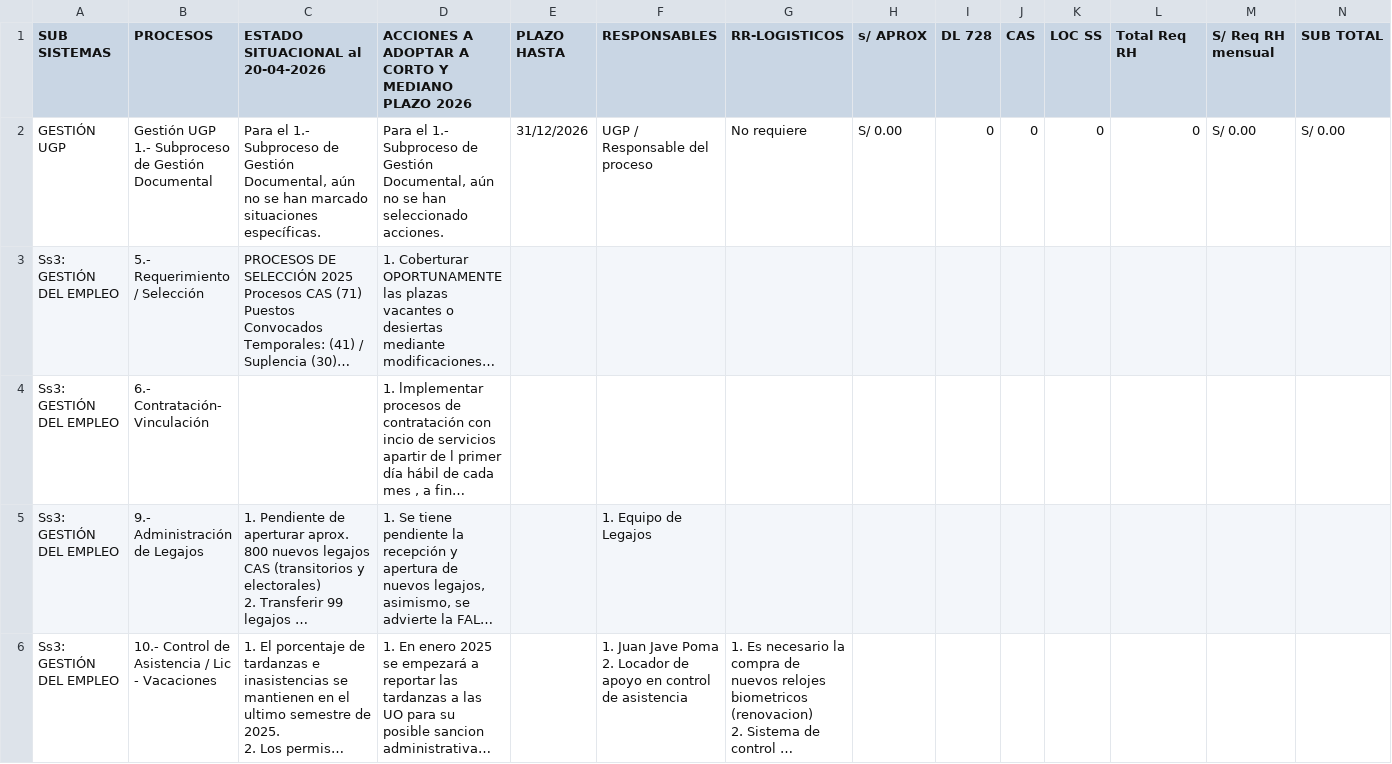
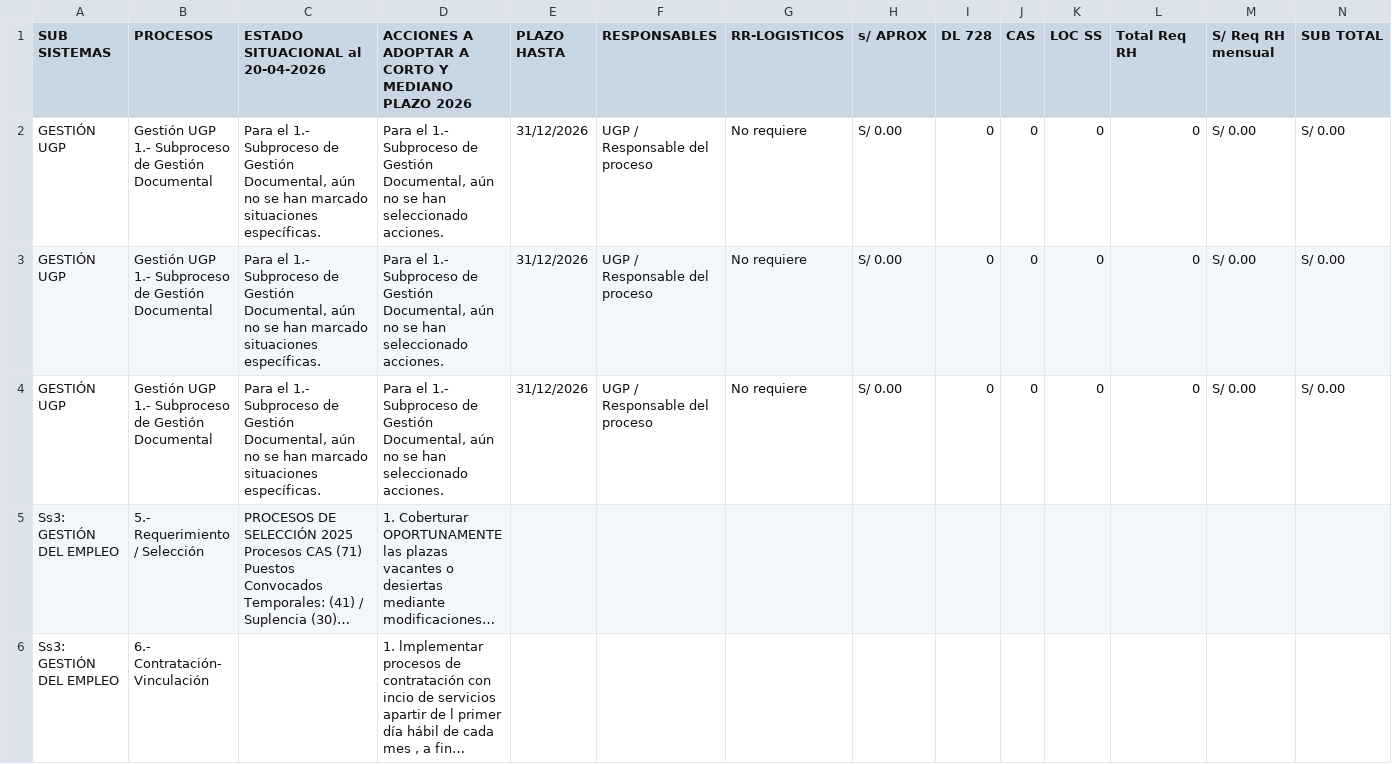
Before and after one commit to kevinmendozat40-wq/portal-reniec, a CSV file: prototipo-dt01/data/registros.csv, drawn as a sheet; only a part is shown; the shorter side is filled out with more unchanged rows; long unchanged cells end in …; ↵ is a line break in a cell; the diff names each change by its address in the sheet, - before the commit and + after, or states it on an @@ line.

Commit message:
Sincronizar registros DT01 CSV para Power BI (10)

```diff
--- a/prototipo-dt01/data/registros.csv
+++ b/prototipo-dt01/data/registros.csv
+row 3: GESTIÓN UGP | Gestión UGP ↵ 1.- Subproceso de Gestión Documental | Para el 1.- Subproceso de Gestión Documental, aún no se han marcado situaciones específicas. | Para el 1.- Subproceso de Gestión Documental, aún no se han seleccionado acciones. | 31/12/2026 | UGP / Responsable del proceso | No requiere | S/ 0.00 | 0 | 0 | 0 | 0 | S/ 0.00 | S/ 0.00
+row 4: GESTIÓN UGP | Gestión UGP ↵ 1.- Subproceso de Gestión Documental | Para el 1.- Subproceso de Gestión Documental, aún no se han marcado situaciones específicas. | Para el 1.- Subproceso de Gestión Documental, aún no se han seleccionado acciones. | 31/12/2026 | UGP / Responsable del proceso | No requiere | S/ 0.00 | 0 | 0 | 0 | 0 | S/ 0.00 | S/ 0.00
```
